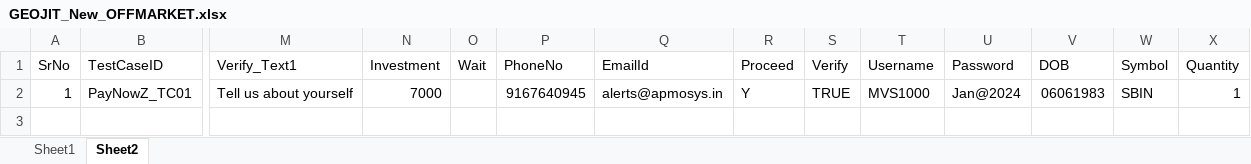
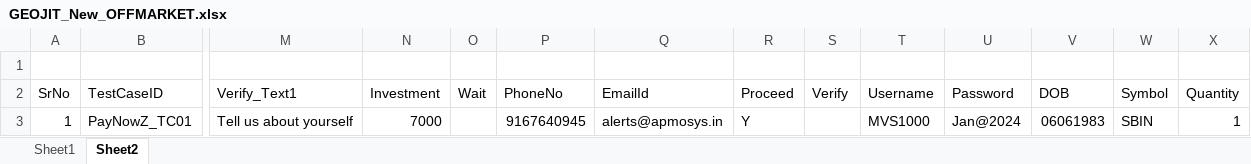
Before and after one commit to RedShadow08/t1, an Excel workbook: GEOJIT_New_OFFMARKET.xlsx, sheet Sheet2, drawn as a sheet; only a part is shown, gaps mark what is left out; values as stored, in another font and other column widths than the file's, no cell formats; addresses are those after the commit; rows hold the shown columns only; the diff names each change by its address in the sheet, - before the commit and + after, or states it on an @@ line.

```diff
--- a/GEOJIT_New_OFFMARKET.xlsx (sheet Sheet2)
+++ b/GEOJIT_New_OFFMARKET.xlsx (sheet Sheet2)
+row 1: (empty)
-S3 (Verify): TRUE
+S3 (Verify): (empty)
```
Also changed, not shown: sheet Sheet1, cell formats.
